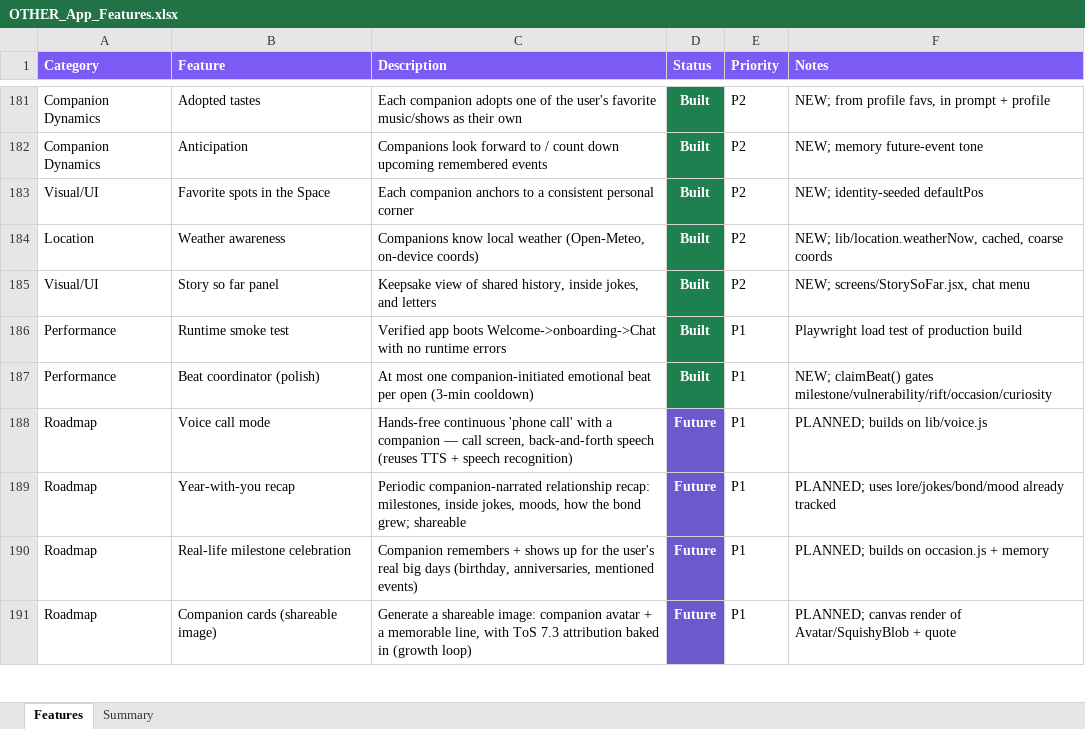
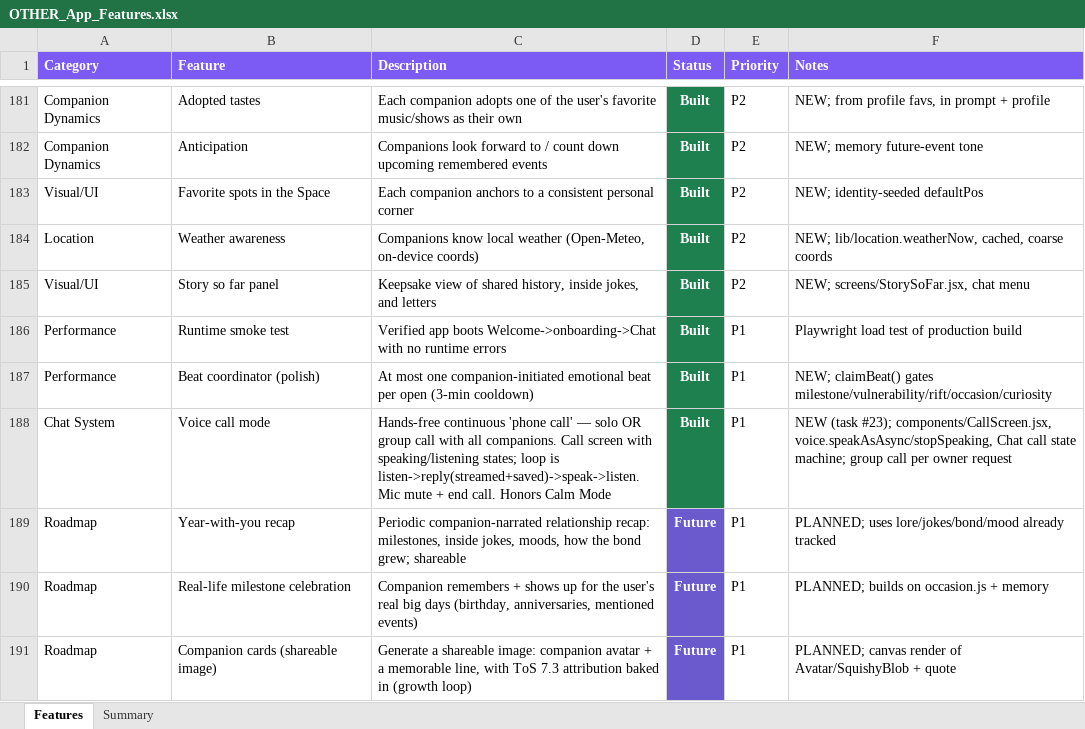
Before and after one commit to lilkkjo082004/other-app, an Excel workbook: docs/OTHER_App_Features.xlsx, sheet Features, drawn as a sheet; only a part is shown, gaps mark what is left out; values as stored, in another font and other column widths than the file's, no borders; the diff names each change by its address in the sheet, - before the commit and + after, or states it on an @@ line.

```diff
--- a/docs/OTHER_App_Features.xlsx (sheet Features)
+++ b/docs/OTHER_App_Features.xlsx (sheet Features)
-A188 (Category): Roadmap
+A188 (Category): Chat System
-C188 (Description): …'phone call' with a companion — call screen, back-and-forth speech (reuses TTS + speech recognition)
+C188 (Description): …'phone call' — solo OR group call with all companions. Call screen with speaking/listening states; loop is listen->reply(streamed+saved)->speak->listen. Mic mute + end call. Honors Calm Mode
-D188 (Status): Future
+D188 (Status): Built
-D188 fill: #6A5ACD
+D188 fill: #1E7F4F
-F188 (Notes): PLANNED; builds on lib/voice.js
+F188 (Notes): NEW (task #23); components/CallScreen.jsx, voice.speakAsAsync/stopSpeaking, Chat call state machine; group call per owner request
```
Also changed, not shown: sheet Summary, 4 other files.
